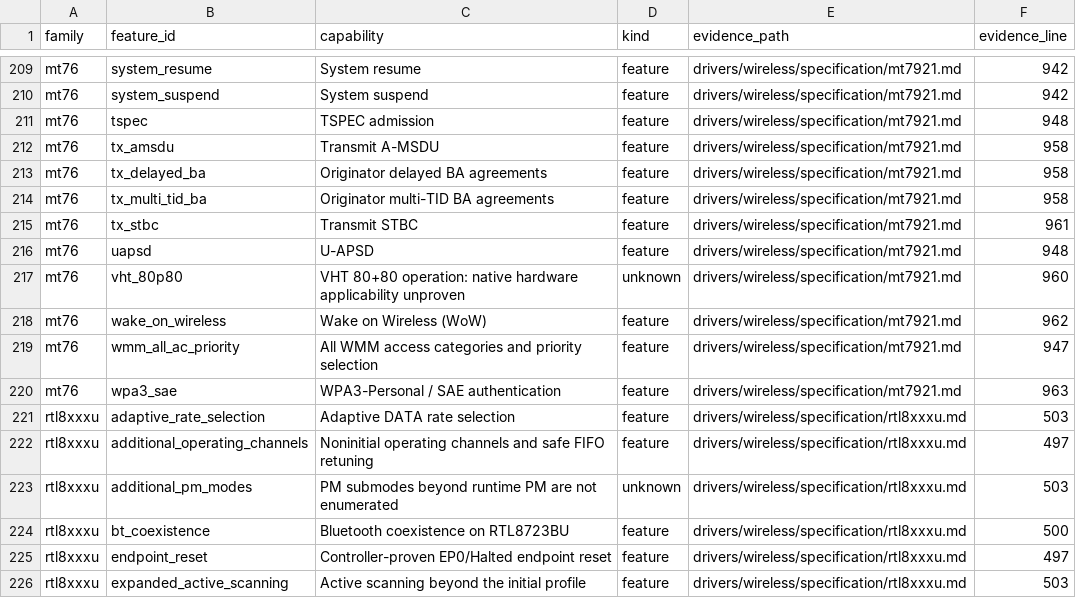
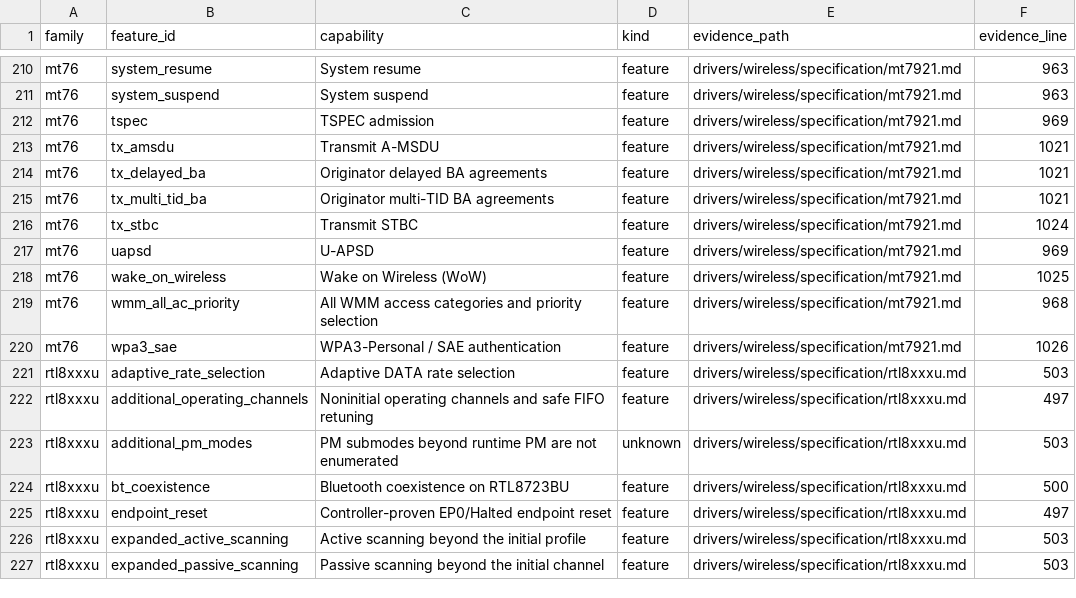
Before and after one commit to hodgesds/narf, a TSV file: drivers/wireless/research/remaining-features.tsv, drawn as a sheet; only a part is shown, gaps mark what is left out; the shorter side is filled out with more unchanged rows; removed rows and columns are numbered as before the commit, all else as after; the diff covers the shown part only; the diff names each change by its address in the sheet, - before the commit and + after, or states it on an @@ line.

```diff
--- a/drivers/wireless/research/remaining-features.tsv
+++ b/drivers/wireless/research/remaining-features.tsv
-F210:F211 (evidence_line): 942
+F210:F211 (evidence_line): 963
-F212 (evidence_line): 948
+F212 (evidence_line): 969
-F213:F215 (evidence_line): 958
+F213:F215 (evidence_line): 1021
-F216 (evidence_line): 961
+F216 (evidence_line): 1024
-F217 (evidence_line): 948
+F217 (evidence_line): 969
-row 217: mt76 | vht_80p80 | VHT 80+80 operation: native hardware applicability unproven | unknown | drivers/wireless/specification/mt7921.md | 960
-F218 (evidence_line): 962
+F218 (evidence_line): 1025
-F219 (evidence_line): 947
+F219 (evidence_line): 968
-F220 (evidence_line): 963
+F220 (evidence_line): 1026
```
Also changed, not shown: 4 added rows, 3 removed rows and 25 edited cells elsewhere in this file, 1 other file.
